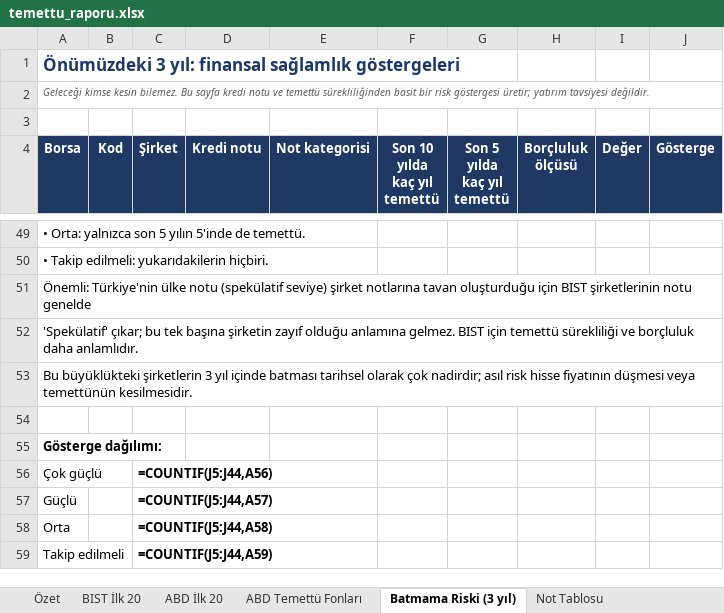
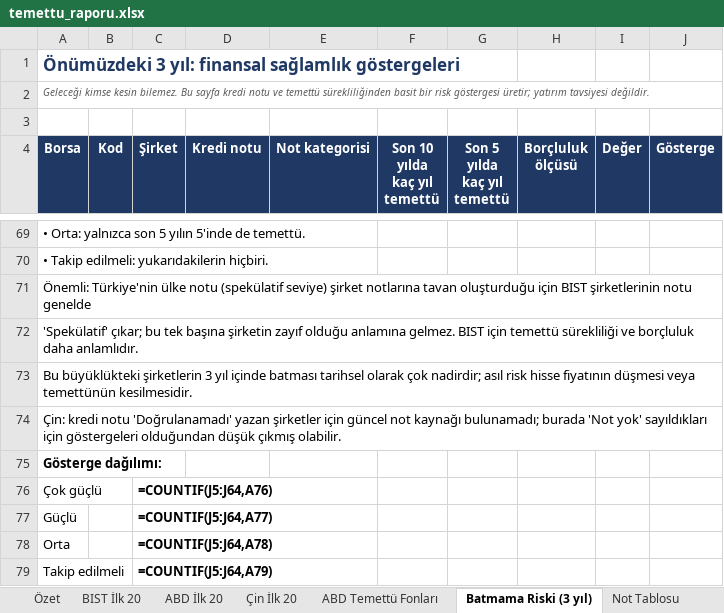
Before and after one commit to zenithra-dev/hisse, an Excel workbook: temettu_raporu.xlsx, sheet Batmama Riski (3 yıl), drawn as a sheet; only a part is shown, gaps mark what is left out; values as stored, in another font and other column widths than the file's, no borders; formulas without a stored value are shown as written; conditional formats not drawn; addresses are those after the commit; the diff covers the shown part only; the diff names each change by its address in the sheet, - before the commit and + after, or states it on an @@ line.

```diff
--- a/temettu_raporu.xlsx (sheet Batmama Riski (3 yıl))
+++ b/temettu_raporu.xlsx (sheet Batmama Riski (3 yıl))
+sheet tab: Çin İlk 20
-A74 (Borsa): (empty)
+A74 (Borsa): Çin: kredi notu 'Doğrulanamadı' yazan şirketler için güncel not kaynağı bulunamadı; burada 'Not yok' sayıldıkları için göstergeleri olduğundan düşük çıkmış olabilir.
-C76 (Şirket): =COUNTIF(J5:J44,A56)
+C76 (Şirket): =COUNTIF(J5:J64,A76)
-C77 (Şirket): =COUNTIF(J5:J44,A57)
+C77 (Şirket): =COUNTIF(J5:J64,A77)
-C78 (Şirket): =COUNTIF(J5:J44,A58)
+C78 (Şirket): =COUNTIF(J5:J64,A78)
-C79 (Şirket): =COUNTIF(J5:J44,A59)
+C79 (Şirket): =COUNTIF(J5:J64,A79)
```
Also changed, not shown: 20 added rows elsewhere in this sheet, sheet Özet, 3 other files.
